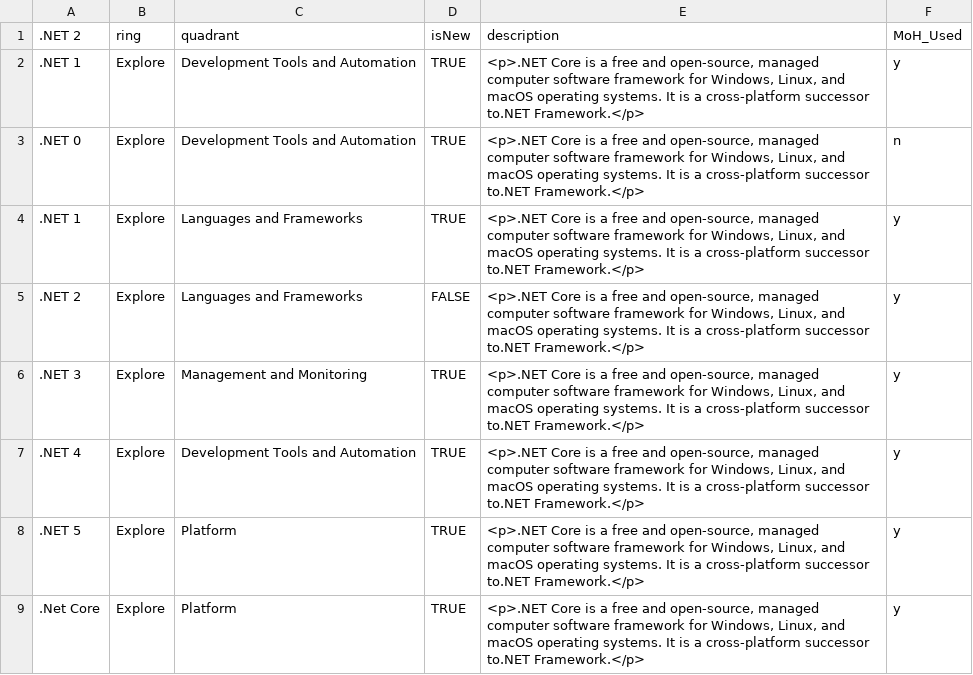
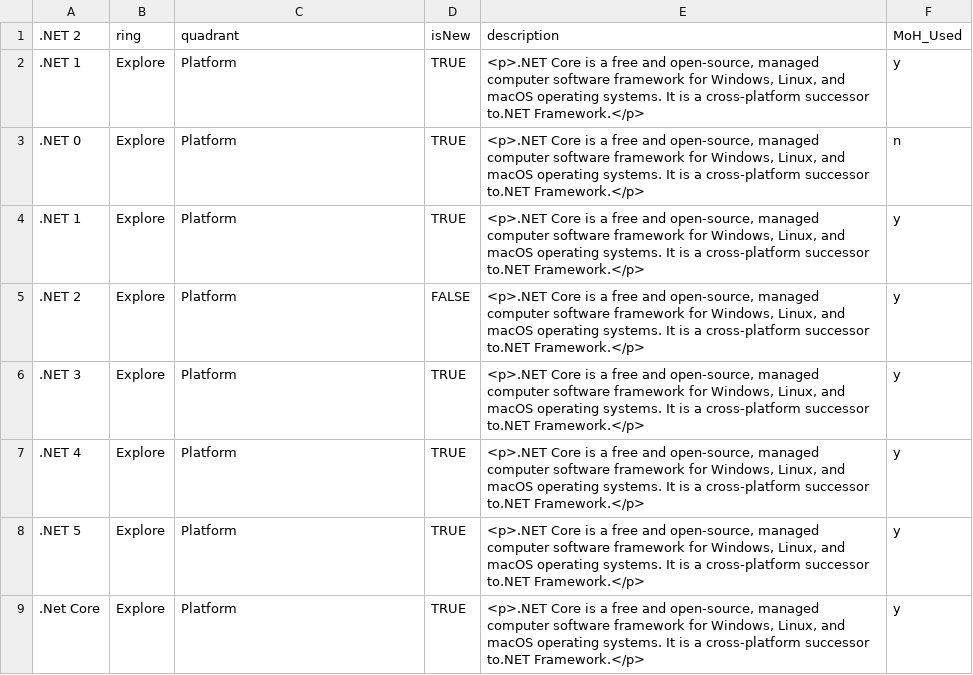
Before and after one commit to bcgov/moh-RADAR, a CSV file: MoH_Radar.csv, drawn as a sheet.

Commit message:
Add files via upload

```diff
--- a/MoH_Radar.csv
+++ b/MoH_Radar.csv
@@ -1,8 +1,8 @@
 .NET 2,ring,quadrant,isNew,description,MoH_Used
-.NET 1,Explore,Development Tools and Automation,TRUE,"<p>.NET Core is a free and open-source, managed computer software framework for Windows, Linux, and macOS operating systems. It is a cross-platform successor to.NET Framework.</p>",y
-.NET 0,Explore,Development Tools and Automation,TRUE,"<p>.NET Core is a free and open-source, managed computer software framework for Windows, Linux, and macOS operating systems. It is a cross-platform successor to.NET Framework.</p>",n
-.NET 1,Explore,Languages and Frameworks,TRUE,"<p>.NET Core is a free and open-source, managed computer software framework for Windows, Linux, and macOS operating systems. It is a cross-platform successor to.NET Framework.</p>",y
-.NET 2,Explore,Languages and Frameworks,FALSE,"<p>.NET Core is a free and open-source, managed computer software framework for Windows, Linux, and macOS operating systems. It is a cross-platform successor to.NET Framework.</p>",y
-.NET 3,Explore,Management and Monitoring,TRUE,"<p>.NET Core is a free and open-source, managed computer software framework for Windows, Linux, and macOS operating systems. It is a cross-platform successor to.NET Framework.</p>",y
-.NET 4,Explore,Development Tools and Automation,TRUE,"<p>.NET Core is a free and open-source, managed computer software framework for Windows, Linux, and macOS operating systems. It is a cross-platform successor to.NET Framework.</p>",y
+.NET 1,Explore,Platform,TRUE,"<p>.NET Core is a free and open-source, managed computer software framework for Windows, Linux, and macOS operating systems. It is a cross-platform successor to.NET Framework.</p>",y
+.NET 0,Explore,Platform,TRUE,"<p>.NET Core is a free and open-source, managed computer software framework for Windows, Linux, and macOS operating systems. It is a cross-platform successor to.NET Framework.</p>",n
+.NET 1,Explore,Platform,TRUE,"<p>.NET Core is a free and open-source, managed computer software framework for Windows, Linux, and macOS operating systems. It is a cross-platform successor to.NET Framework.</p>",y
+.NET 2,Explore,Platform,FALSE,"<p>.NET Core is a free and open-source, managed computer software framework for Windows, Linux, and macOS operating systems. It is a cross-platform successor to.NET Framework.</p>",y
+.NET 3,Explore,Platform,TRUE,"<p>.NET Core is a free and open-source, managed computer software framework for Windows, Linux, and macOS operating systems. It is a cross-platform successor to.NET Framework.</p>",y
+.NET 4,Explore,Platform,TRUE,"<p>.NET Core is a free and open-source, managed computer software framework for Windows, Linux, and macOS operating systems. It is a cross-platform successor to.NET Framework.</p>",y
 .NET 5,Explore,Platform,TRUE,"<p>.NET Core is a free and open-source, managed computer software framework for Windows, Linux, and macOS operating systems. It is a cross-platform successor to.NET Framework.</p>",y
```
